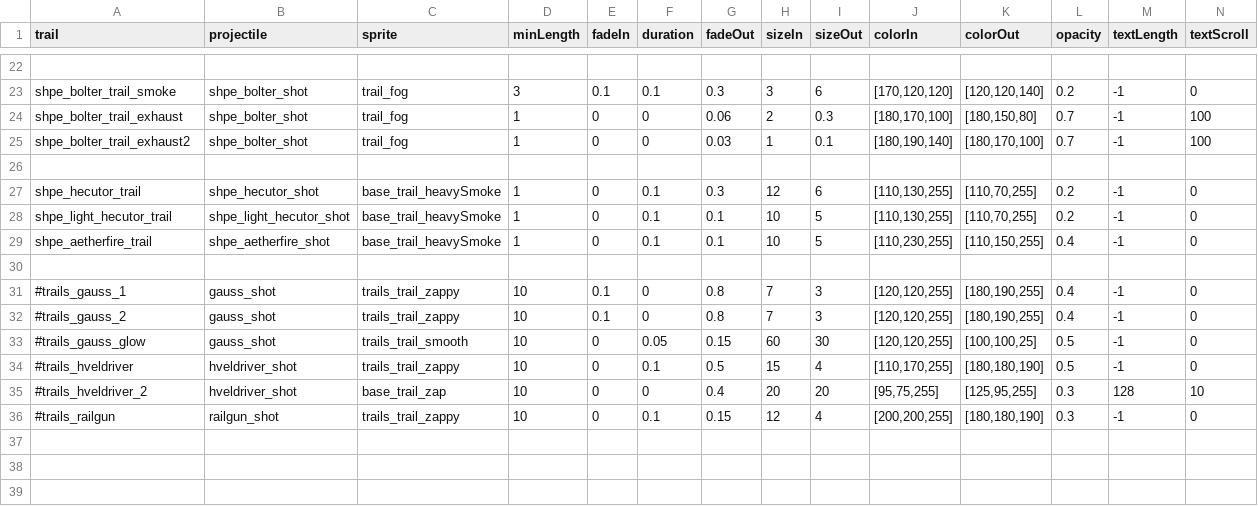
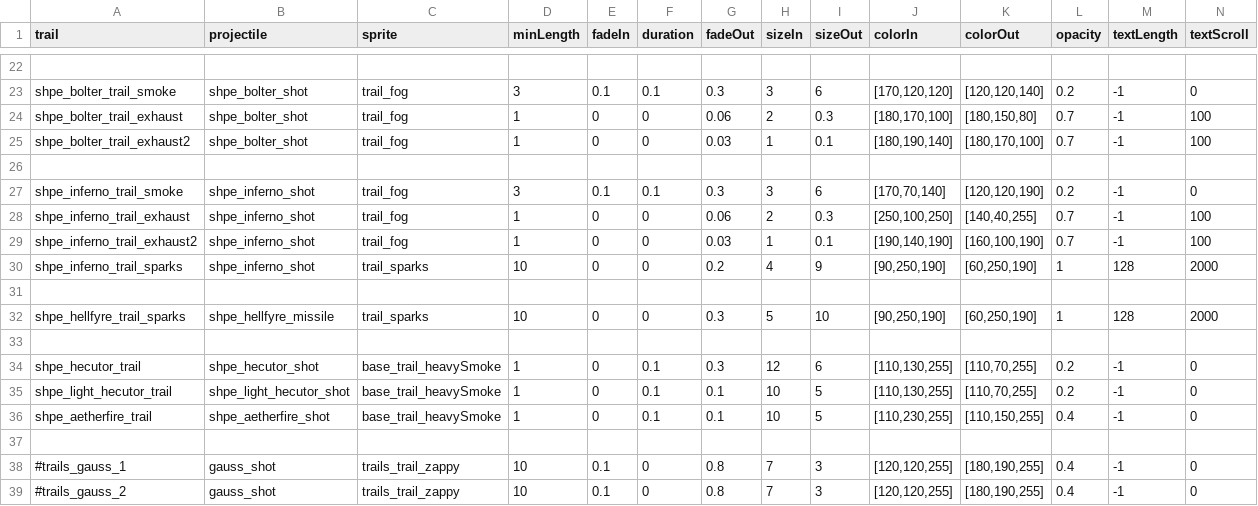
Before and after one commit to mok-slyk/Starhammer_40k_Persean_Expedition, a CSV file: data/config/modFiles/magicTrail_data.csv, drawn as a sheet; only a part is shown, gaps mark what is left out; the shorter side is filled out with more unchanged rows; rows hold the shown columns only; the diff names each change by its address in the sheet, - before the commit and + after, or states it on an @@ line.

```diff
--- a/data/config/modFiles/magicTrail_data.csv
+++ b/data/config/modFiles/magicTrail_data.csv
+row 27: shpe_inferno_trail_smoke | shpe_inferno_shot | trail_fog | 3 | 0.1 | 0.1 | 0.3 | 3 | 6 | [170,70,140] | [120,120,190] | 0.2 | -1 | 0
+row 28: shpe_inferno_trail_exhaust | shpe_inferno_shot | trail_fog | 1 | 0 | 0 | 0.06 | 2 | 0.3 | [250,100,250] | [140,40,255] | 0.7 | -1 | 100
+row 29: shpe_inferno_trail_exhaust2 | shpe_inferno_shot | trail_fog | 1 | 0 | 0 | 0.03 | 1 | 0.1 | [190,140,190] | [160,100,190] | 0.7 | -1 | 100
+row 30: shpe_inferno_trail_sparks | shpe_inferno_shot | trail_sparks | 10 | 0 | 0 | 0.2 | 4 | 9 | [90,250,190] | [60,250,190] | 1 | 128 | 2000
+row 31: (empty)
+row 32: shpe_hellfyre_trail_sparks | shpe_hellfyre_missile | trail_sparks | 10 | 0 | 0 | 0.3 | 5 | 10 | [90,250,190] | [60,250,190] | 1 | 128 | 2000
+row 33: (empty)
```
Also changed, not shown: data/hullmods/hull_mods.csv, data/hulls/ship_data.csv, 37 other files.
